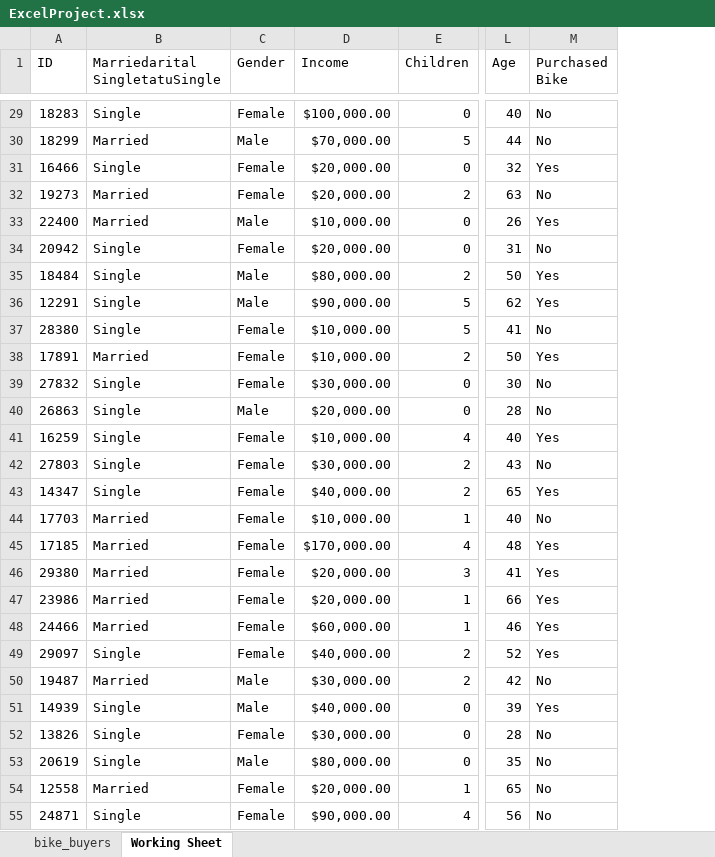
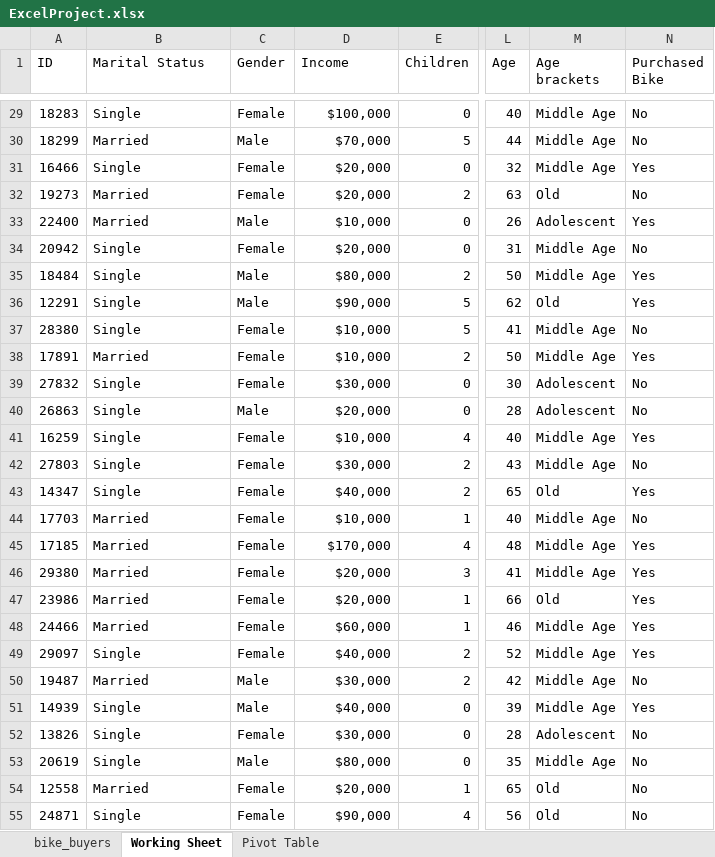
Before and after one commit to harriskwong1208/CycleStats, an Excel workbook: ExcelProject.xlsx, sheet Working Sheet, drawn as a sheet; only a part is shown, gaps mark what is left out; values as stored, in another font and other column widths than the file's, no borders; the diff covers the shown part only; the diff names each change by its address in the sheet, - before the commit and + after, or states it on an @@ line.

Commit message:
Created pivot table on the avg number of purchased/non-purchased bikes based on gender and avg income

```diff
--- a/ExcelProject.xlsx (sheet Working Sheet)
+++ b/ExcelProject.xlsx (sheet Working Sheet)
+sheet tab: Pivot Table
+column M (Age brackets), rows 29-55: Middle Age | Middle Age | Middle Age | Old | Adolescent | Middle Age | Middle Age | Old | Middle Age | Middle Age | Adolescent | Adolescent | Middle Age | Middle Age | Old | Middle Age | Middle Age | Middle Age | Old | Middle Age | Middle Age | Middle Age | Middle Age | Adolescent | Middle Age | Old | Old
-B1: Marriedarital SingletatuSingle
+B1: Marital Status
-D29 (Income): $100,000.00
+D29 (Income): $100,000
-D30 (Income): $70,000.00
+D30 (Income): $70,000
-D31:D32 (Income): $20,000.00
+D31:D32 (Income): $20,000
-D33 (Income): $10,000.00
+D33 (Income): $10,000
-D34 (Income): $20,000.00
+D34 (Income): $20,000
-D35 (Income): $80,000.00
+D35 (Income): $80,000
-D36 (Income): $90,000.00
+D36 (Income): $90,000
-D37:D38 (Income): $10,000.00
+D37:D38 (Income): $10,000
-D39 (Income): $30,000.00
+D39 (Income): $30,000
-D40 (Income): $20,000.00
+D40 (Income): $20,000
-D41 (Income): $10,000.00
+D41 (Income): $10,000
-D42 (Income): $30,000.00
+D42 (Income): $30,000
-D43 (Income): $40,000.00
+D43 (Income): $40,000
-D44 (Income): $10,000.00
+D44 (Income): $10,000
-D45 (Income): $170,000.00
+D45 (Income): $170,000
-D46:D47 (Income): $20,000.00
+D46:D47 (Income): $20,000
-D48 (Income): $60,000.00
+D48 (Income): $60,000
-D49 (Income): $40,000.00
+D49 (Income): $40,000
-D50 (Income): $30,000.00
+D50 (Income): $30,000
-D51 (Income): $40,000.00
+D51 (Income): $40,000
-D52 (Income): $30,000.00
+D52 (Income): $30,000
-D53 (Income): $80,000.00
+D53 (Income): $80,000
-D54 (Income): $20,000.00
+D54 (Income): $20,000
-D55 (Income): $90,000.00
+D55 (Income): $90,000
```
Also changed, not shown: 973 edited cells elsewhere in this sheet.
